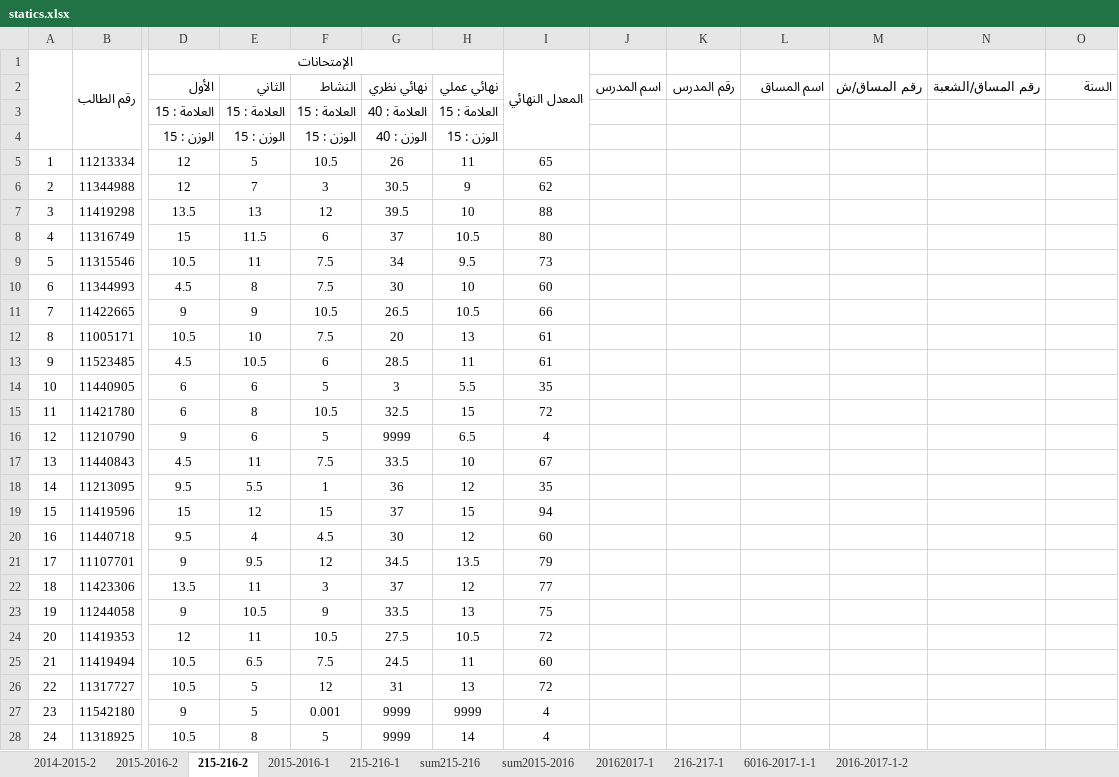
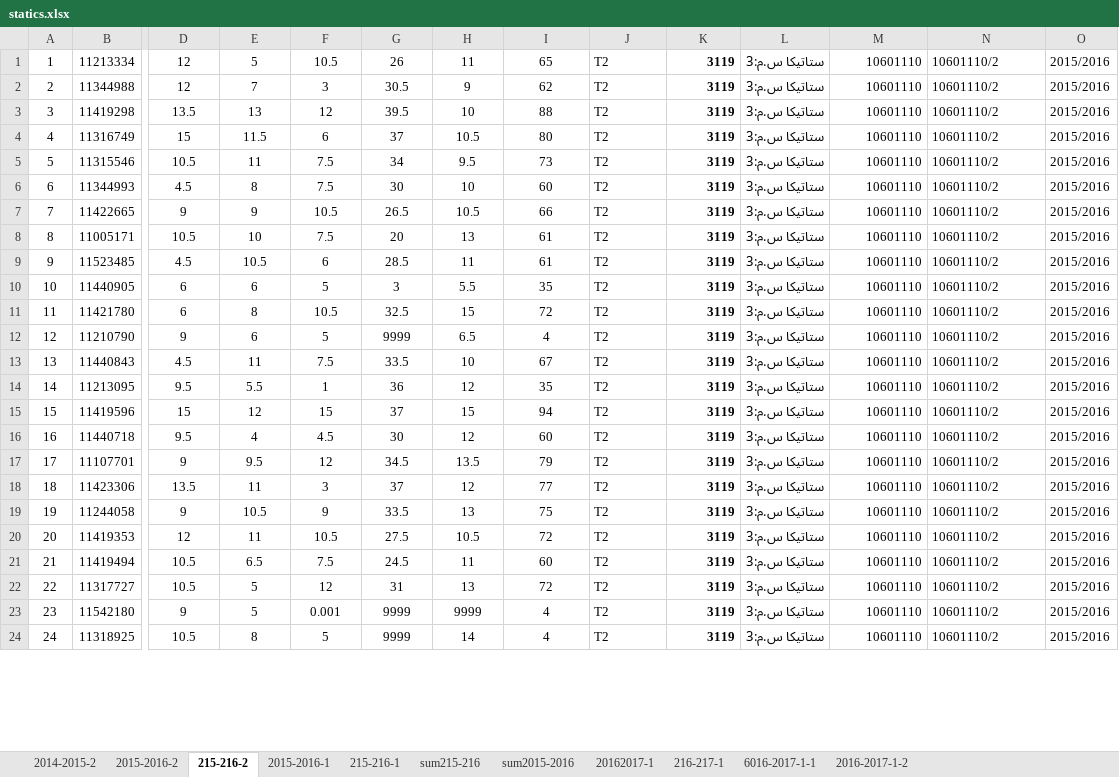
Before and after one commit to Hasan330/Advanced-Data-Science, an Excel workbook: Projects/Data-Sources/statics.xlsx, sheet 215-216-2, drawn as a sheet; only a part is shown, gaps mark what is left out; values as stored, in another font and other column widths than the file's, no borders; charts and pictures not drawn; removed rows and columns are numbered as before the commit, all else as after; rows hold the shown columns only; the diff covers the shown part only; the diff names each change by its address in the sheet, - before the commit and + after, or states it on an @@ line.

```diff
--- a/Projects/Data-Sources/statics.xlsx (sheet 215-216-2)
+++ b/Projects/Data-Sources/statics.xlsx (sheet 215-216-2)
-row 1:  | رقم الطالب | الإمتحانات |  |  |  |  | المعدل النهائي
-row 2:  |  | الأول | الثاني | النشاط | نهائي نظري | نهائي عملي |  | اسم المدرس | رقم المدرس | اسم المساق | رقم المساق/ش | رقم المساق/الشعبة | السنة
-row 3:  |  | العلامة : 15 | العلامة : 15 | العلامة : 15 | العلامة : 40 | العلامة : 15
-row 4:  |  | الوزن : 15 | الوزن : 15 | الوزن : 15 | الوزن : 40 | الوزن : 15
-J1:J24: (empty)
+J1:J24: T2
-K1:K24: (empty)
+K1:K24: 3119
-L1:L24: (empty)
+L1:L24: ستاتيكا س.م:3
-M1:M24: (empty)
+M1:M24: 10601110
-N1:N24: (empty)
+N1:N24: 10601110/2
-O1:O24: (empty)
+O1:O24: 2015/2016
```
Also changed, not shown: 96 edited cells elsewhere in this sheet, sheet 2015-2016-2, sheet 6016-2017-1-1, sheet sum2015-2016, sheet sum215-216, sheet 216-217-1, sheet 20162017-1, 1 more sheet, charts or pictures, 2 other files.
